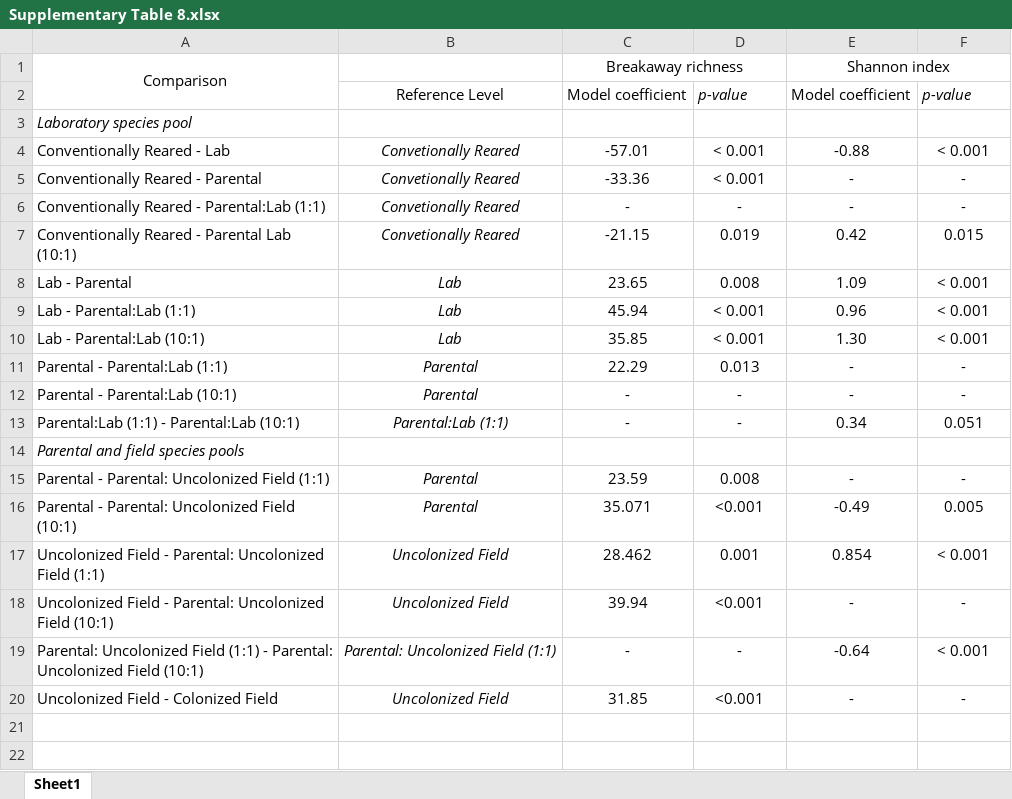
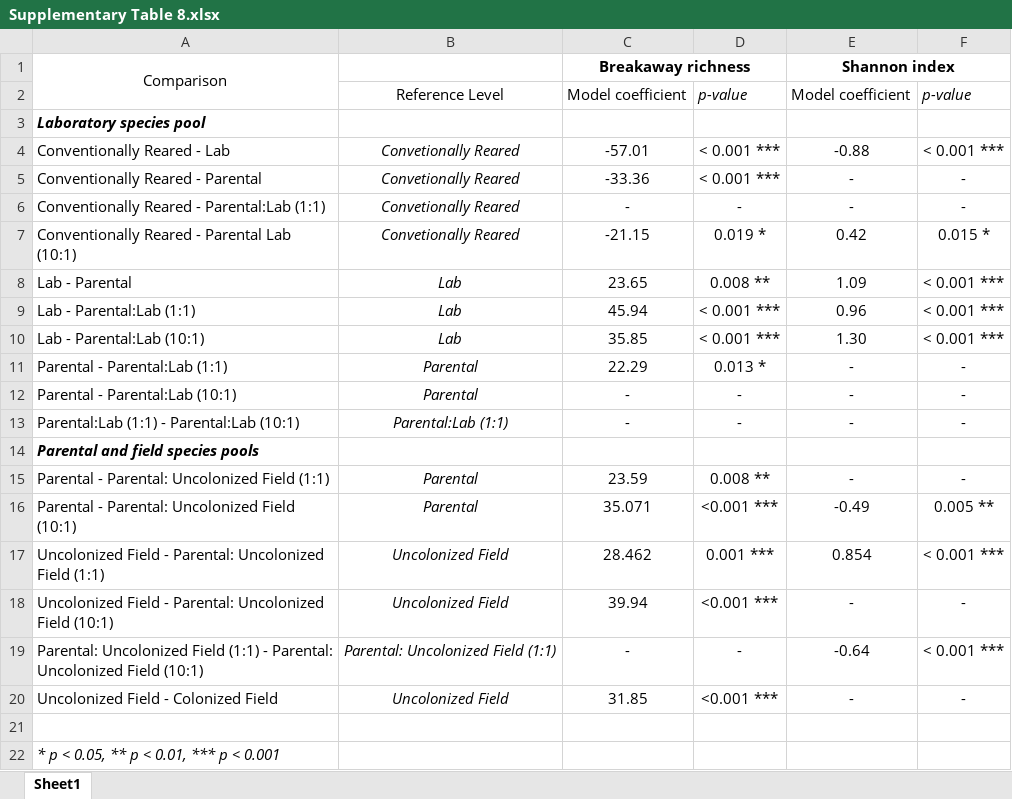
Before and after one commit to kcoonlab/wyeomyia-niche-construction, an Excel workbook: Supplementary Table 8.xlsx, sheet Sheet1, drawn as a sheet; values as stored, in another font and other column widths than the file's, no borders; the diff names each change by its address in the sheet, - before the commit and + after, or states it on an @@ line.

```diff
--- a/Supplementary Table 8.xlsx (sheet Sheet1)
+++ b/Supplementary Table 8.xlsx (sheet Sheet1)
-C1 bold: off
+C1 bold: on
-E1 bold: off
+E1 bold: on
-A3 bold: off
+A3 bold: on
-D4:D5: < 0.001
+D4:D5: < 0.001 ***
-F4: < 0.001
+F4: < 0.001 ***
-D7: 0.019
+D7: 0.019 *
-F7: 0.015
+F7: 0.015 *
-D8: 0.008
+D8: 0.008 **
-F8:F10: < 0.001
+F8:F10: < 0.001 ***
-D9:D10: < 0.001
+D9:D10: < 0.001 ***
-D11: 0.013
+D11: 0.013 *
-E13: 0.34
+E13: -
-F13: 0.051
+F13: -
-A14 bold: off
+A14 bold: on
-D15: 0.008
+D15: 0.008 **
-D16: <0.001
+D16: <0.001 ***
-F16: 0.005
+F16: 0.005 **
-D17: 0.001
+D17: 0.001 ***
-F17: < 0.001
+F17: < 0.001 ***
-D18: <0.001
+D18: <0.001 ***
-F19: < 0.001
+F19: < 0.001 ***
-D20: <0.001
+D20: <0.001 ***
+row 21: (empty)
+row 22: * p < 0.05, ** p < 0.01, *** p < 0.001
```
Also changed, not shown: Supplementary Table 4.xlsx, Supplementary Table 5.xlsx, 16 other files.
